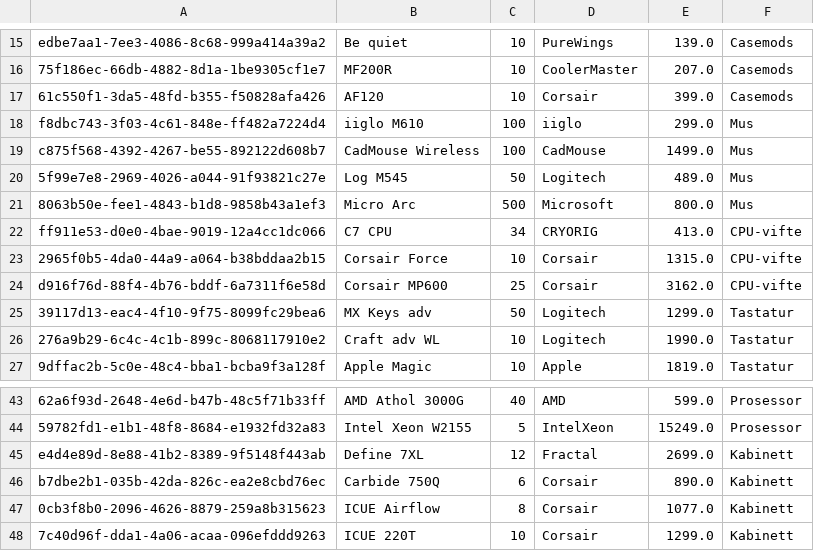
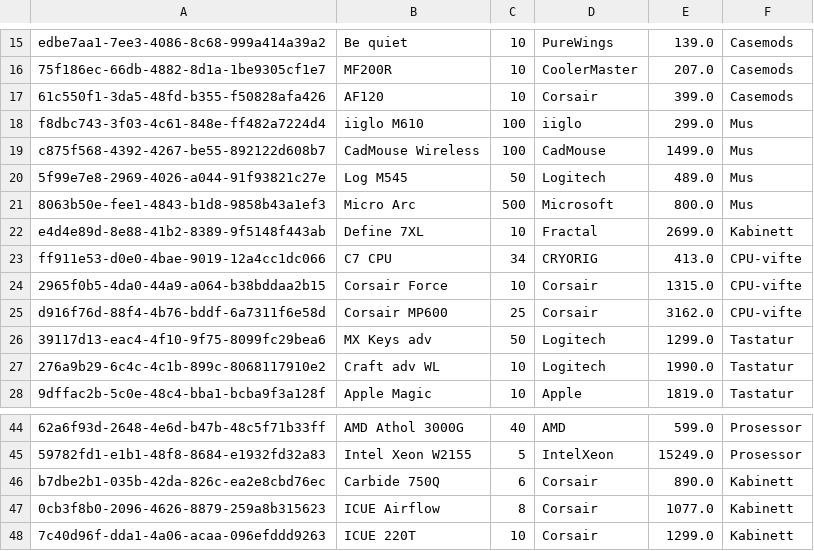
Before and after one commit to michaelekornrud/Semesteroppgave, a CSV file: Semesteroppg/src/Data/comptypes.csv, drawn as a sheet; only a part is shown, gaps mark what is left out; removed rows and columns are numbered as before the commit, all else as after; the diff names each change by its address in the sheet, - before the commit and + after, or states it on an @@ line.

```diff
--- a/Semesteroppg/src/Data/comptypes.csv
+++ b/Semesteroppg/src/Data/comptypes.csv
+row 22: e4d4e89d-8e88-41b2-8389-9f5148f443ab | Define 7XL | 10 | Fractal | 2699.0 | Kabinett
-row 45: e4d4e89d-8e88-41b2-8389-9f5148f443ab | Define 7XL | 12 | Fractal | 2699.0 | Kabinett
```
Also changed, not shown: out/production/Semesteroppg/Data/comptypes.csv, 47 other files.
